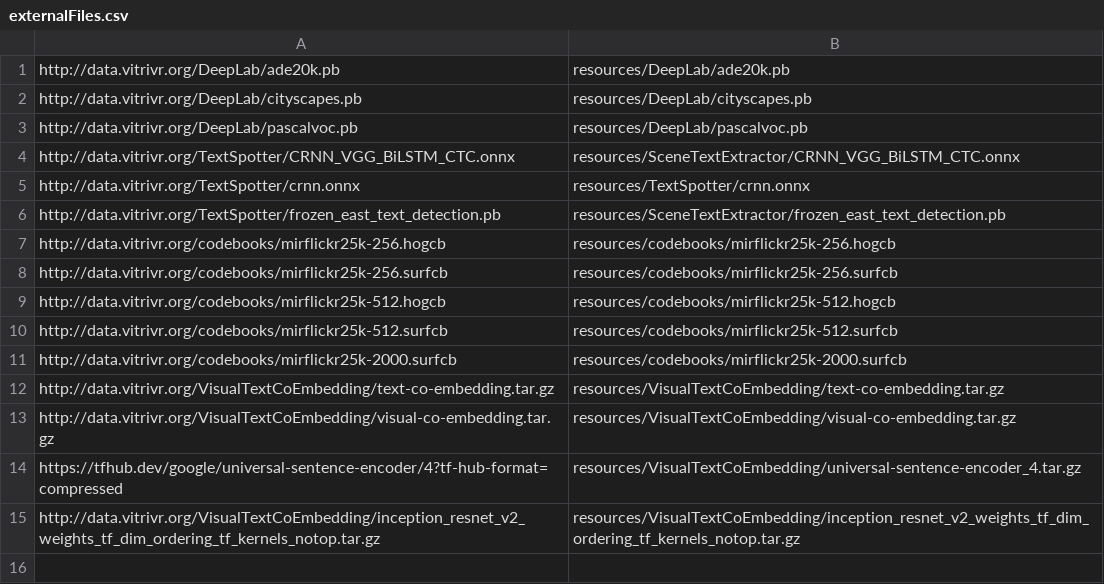
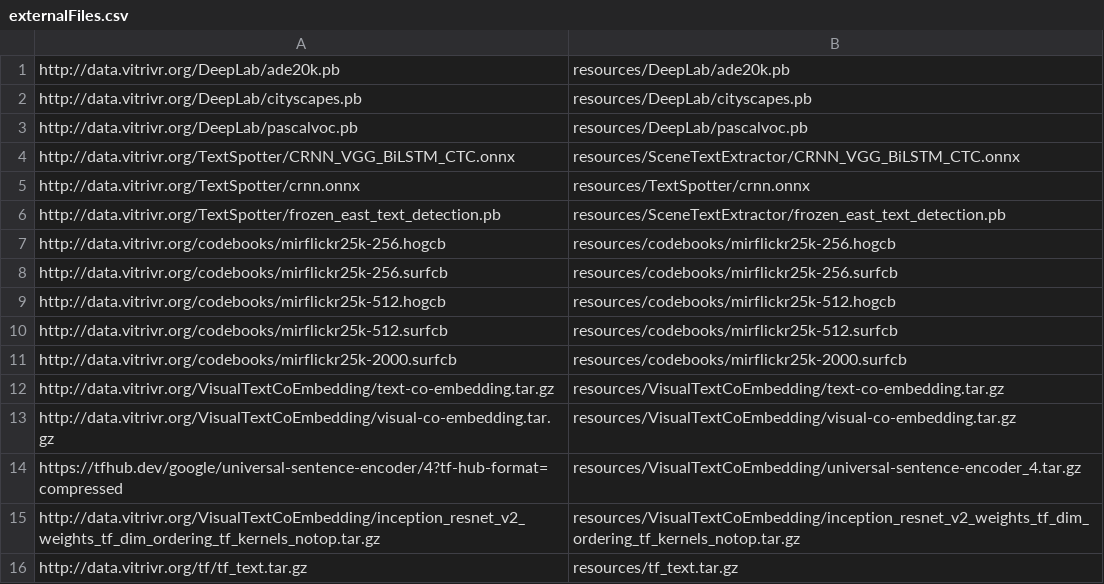
Before and after one commit to vitrivr/cineast, a CSV file: externalFiles.csv, drawn as a sheet.

```diff
--- a/externalFiles.csv
+++ b/externalFiles.csv
@@ -15 +15,2 @@ https://tfhub.dev/google/universal-sentence-encoder/4?tf-hub-format=compressed,r
 http://data.vitrivr.org/VisualTextCoEmbedding/inception_resnet_v2_weights_tf_dim_ordering_tf_kernels_notop.tar.gz,resources/VisualTextCoEmbedding/inception_resnet_v2_weights_tf_dim_ordering_tf_kernels_notop.tar.gz
+http://data.vitrivr.org/tf/tf_text.tar.gz,resources/tf_text.tar.gz
```
Also changed, not shown: 1 other file.
